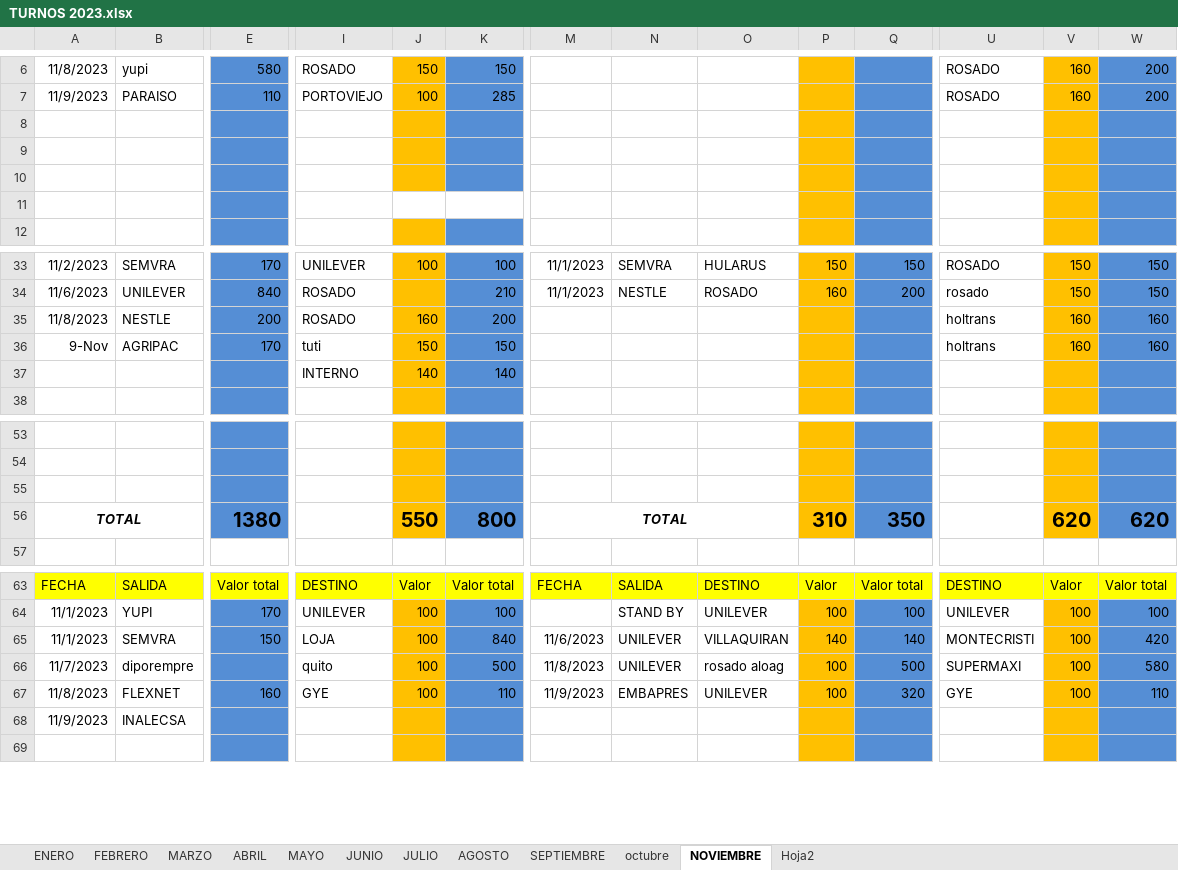
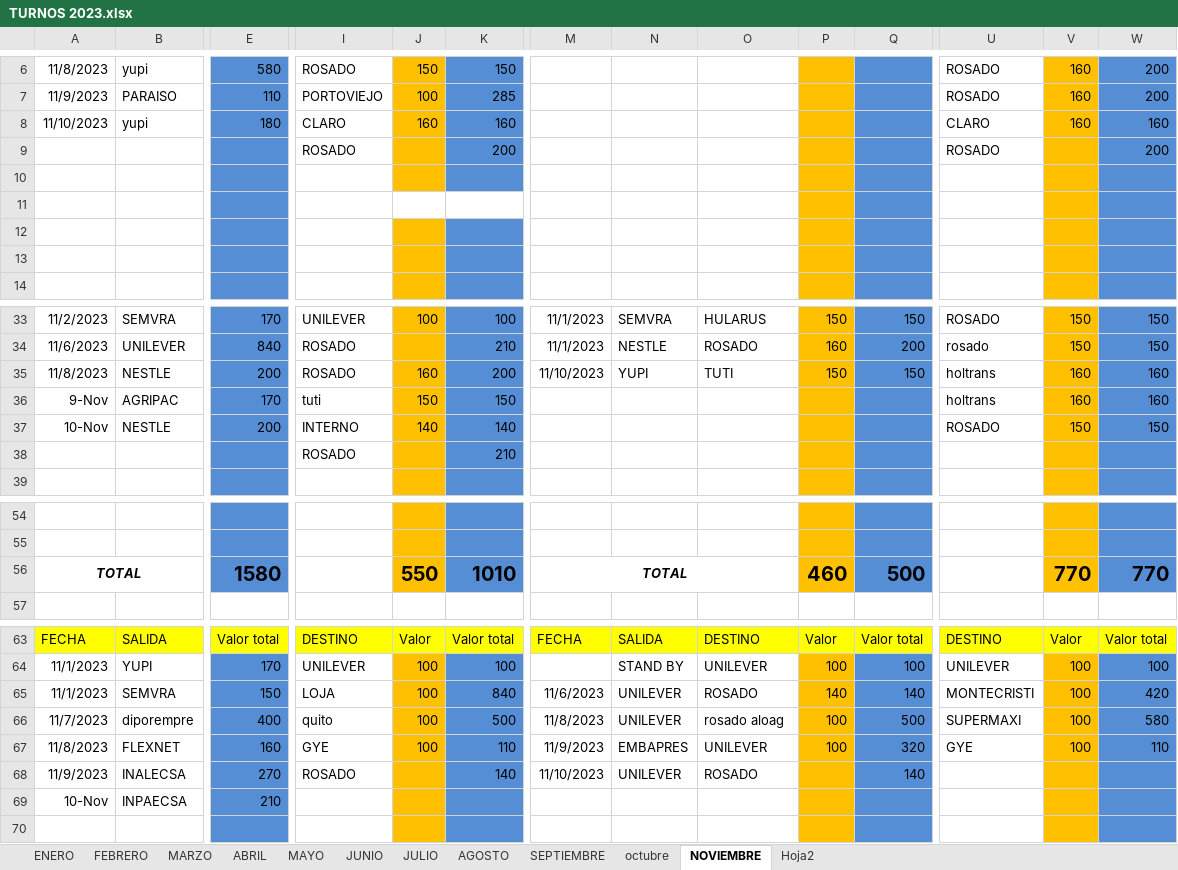
Before and after one commit to ABRILTRANS/OFICINA, an Excel workbook: DOC 2023/TURNOS 2023.xlsx, sheet NOVIEMBRE, drawn as a sheet; only a part is shown, gaps mark what is left out; values as stored, in another font and other column widths than the file's, no borders; removed rows and columns are numbered as before the commit, all else as after; rows hold the shown columns only; the diff covers the shown part only; the diff names each change by its address in the sheet, - before the commit and + after, or states it on an @@ line.

```diff
--- a/DOC 2023/TURNOS 2023.xlsx (sheet NOVIEMBRE)
+++ b/DOC 2023/TURNOS 2023.xlsx (sheet NOVIEMBRE)
+row 8: 11/10/2023 | yupi | 180 | CLARO | 160 | 160 |  |  |  |  |  | CLARO | 160 | 160
+row 9:  |  |  | ROSADO |  | 200 |  |  |  |  |  | ROSADO |  | 200
-J11 fill: #FFC000
+J11 fill: none
-K11 fill: #558ED5
+K11 fill: none
-J13 fill: none
+J13 fill: #FFC000
-K13 fill: none
+K13 fill: #558ED5
-M35: (empty)
+M35: 11/10/2023
-N35: (empty)
+N35: YUPI
-O35: (empty)
+O35: TUTI
-P35: (empty)
+P35: 150
-Q35: (empty)
+Q35: 150
-row 37:  |  |  | INTERNO | 140 | 140
+row 37: 10-Nov | NESTLE | 200 | INTERNO | 140 | 140 |  |  |  |  |  | ROSADO | 150 | 150
+row 38:  |  |  | ROSADO |  | 210
-row 55: (empty)
-E56: 1380
+E56: 1580
-K56: 800
+K56: 1010
-P56: 310
+P56: 460
-Q56: 350
+Q56: 500
-V56: 620
+V56: 770
-W56: 620
+W56: 770
-O65: VILLAQUIRAN
+O65: ROSADO
-E66: (empty)
+E66: 400
-row 68: 11/9/2023 | INALECSA
+row 68: 11/9/2023 | INALECSA | 270 | ROSADO |  | 140 | 11/10/2023 | UNILEVER | ROSADO |  | 140
+row 69: 10-Nov | INPAECSA | 210
```
Also changed, not shown: 3 removed rows and 30 edited cells elsewhere in this sheet, DOC 2023/Reportes Clientes 2023.xlsx.
